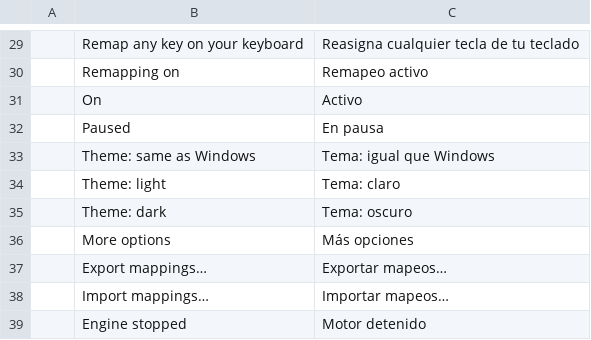
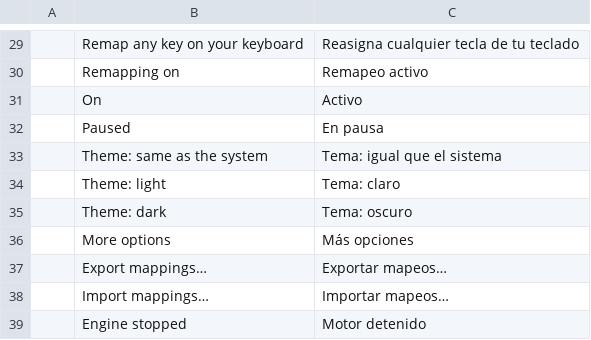
Before and after one commit to BradMoyetones/remapr, a TSV file: apps/remapr/locales/es.tsv, drawn as a sheet; only a part is shown, gaps mark what is left out; removed rows and columns are numbered as before the commit, all else as after; the diff names each change by its address in the sheet, - before the commit and + after, or states it on an @@ line.

```diff
--- a/apps/remapr/locales/es.tsv
+++ b/apps/remapr/locales/es.tsv
-row 33:  | Theme: same as Windows | Tema: igual que Windows
+row 33:  | Theme: same as the system | Tema: igual que el sistema
```
Also changed, not shown: 37 other files.
